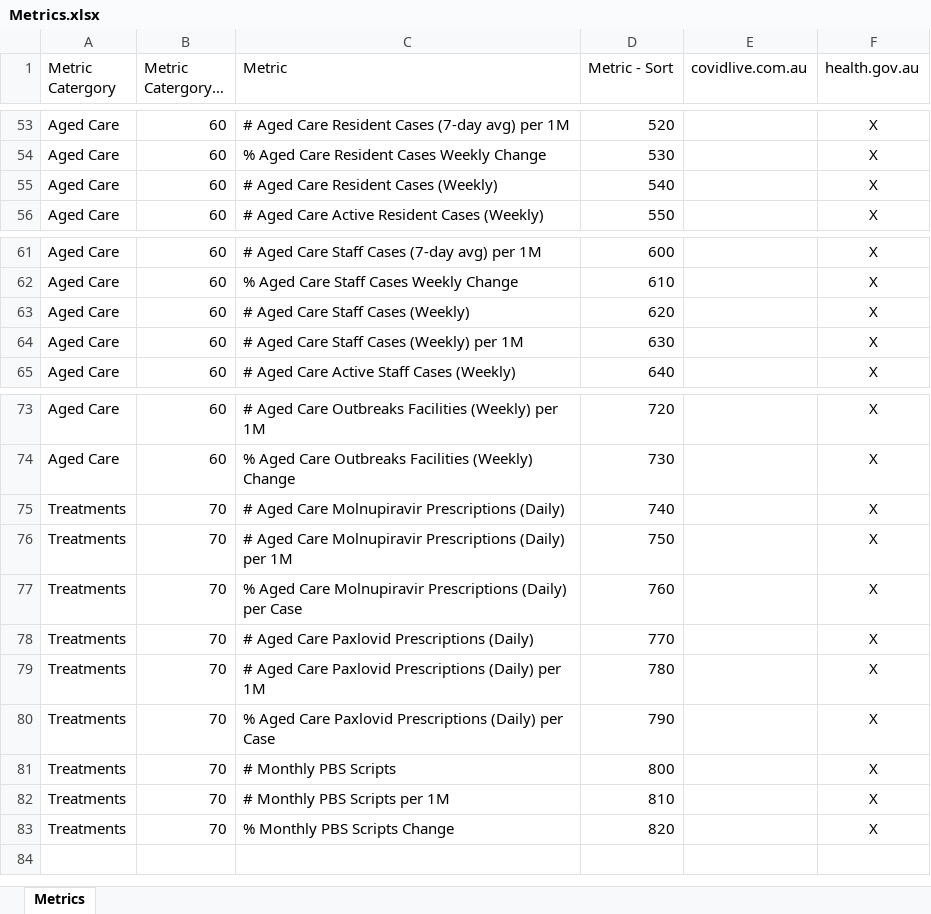
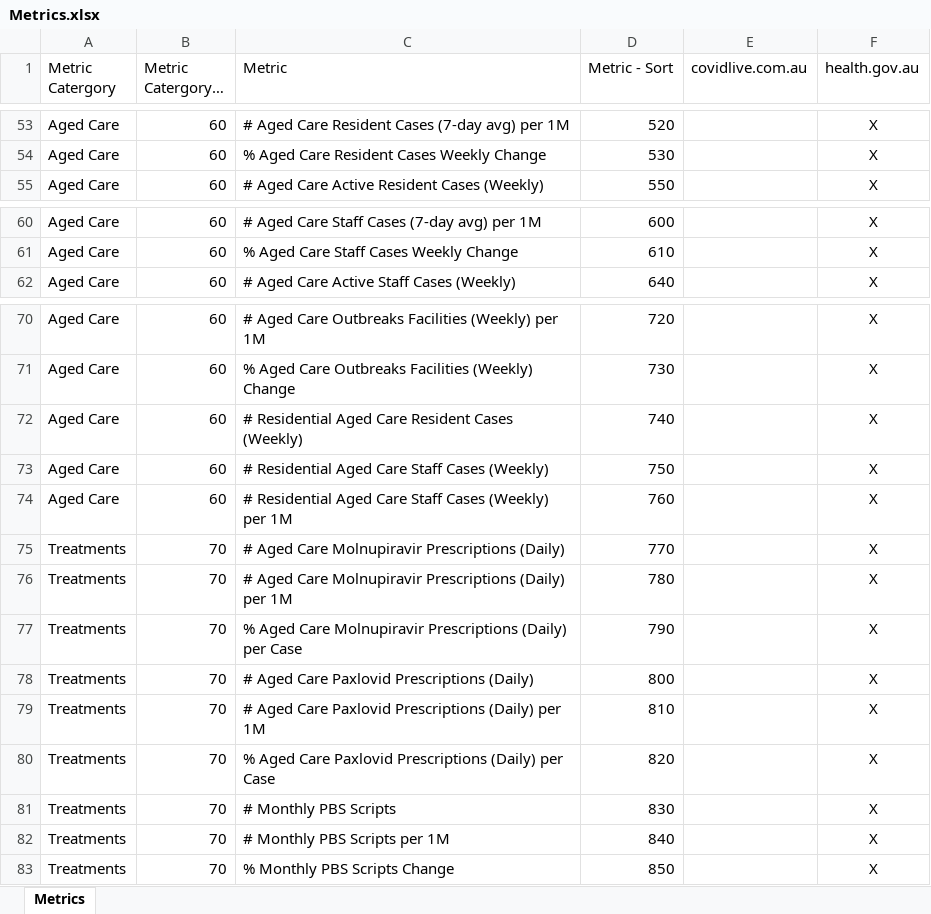
Before and after one commit to Mike-Honey/covid-19-au-vaccinations, an Excel workbook: Metrics.xlsx, sheet Metrics, drawn as a sheet; only a part is shown, gaps mark what is left out; long unchanged cells end in …; values as stored, in another font and other column widths than the file's, no borders; table styles not drawn; removed rows and columns are numbered as before the commit, all else as after; the diff names each change by its address in the sheet, - before the commit and + after, or states it on an @@ line.

Commit message:
Add files via upload

```diff
--- a/Metrics.xlsx (sheet Metrics)
+++ b/Metrics.xlsx (sheet Metrics)
-row 55: Aged Care | 60 | # Aged Care Resident Cases (Weekly) | 540 |  | X
-row 63: Aged Care | 60 | # Aged Care Staff Cases (Weekly) | 620 |  | X
-row 64: Aged Care | 60 | # Aged Care Staff Cases (Weekly) per 1M | 630 |  | X
+row 72: Aged Care | 60 | # Residential Aged Care Resident Cases (Weekly) | 740 |  | X
+row 73: Aged Care | 60 | # Residential Aged Care Staff Cases (Weekly) | 750 |  | X
+row 74: Aged Care | 60 | # Residential Aged Care Staff Cases (Weekly) per 1M | 760 |  | X
-D75 (Metric - Sort): 740
+D75 (Metric - Sort): 770
-D76 (Metric - Sort): 750
+D76 (Metric - Sort): 780
-D77 (Metric - Sort): 760
+D77 (Metric - Sort): 790
-D78 (Metric - Sort): 770
+D78 (Metric - Sort): 800
-D79 (Metric - Sort): 780
+D79 (Metric - Sort): 810
-D80 (Metric - Sort): 790
+D80 (Metric - Sort): 820
-D81 (Metric - Sort): 800
+D81 (Metric - Sort): 830
-D82 (Metric - Sort): 810
+D82 (Metric - Sort): 840
-D83 (Metric - Sort): 820
+D83 (Metric - Sort): 850
```
